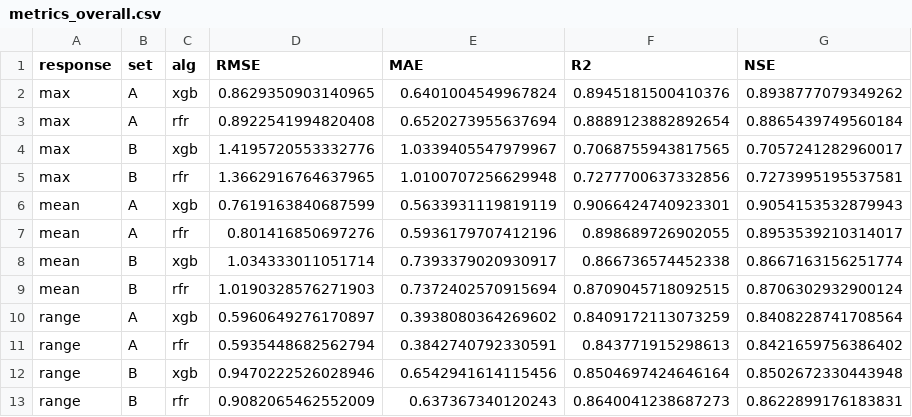
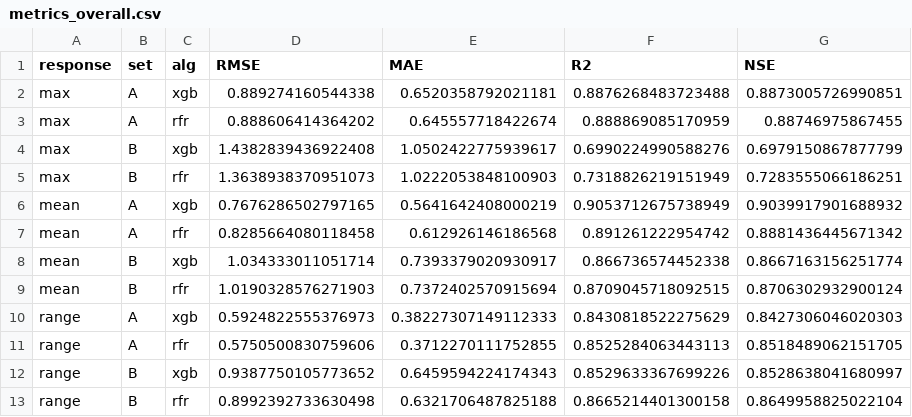
Before and after one commit to mbkrochta/wetland-ml-models, a CSV file: results/model_performance/metrics_overall.csv, drawn as a sheet.

```diff
--- a/results/model_performance/metrics_overall.csv
+++ b/results/model_performance/metrics_overall.csv
@@ -1,13 +1,13 @@
 response,set,alg,RMSE,MAE,R2,NSE
-max,A,xgb,0.8629350903140965,0.6401004549967824,0.8945181500410376,0.8938777079349262
-max,A,rfr,0.8922541994820408,0.6520273955637694,0.8889123882892654,0.8865439749560184
-max,B,xgb,1.4195720553332776,1.0339405547979967,0.7068755943817565,0.7057241282960017
-max,B,rfr,1.3662916764637965,1.0100707256629948,0.7277700637332856,0.7273995195537581
-mean,A,xgb,0.7619163840687599,0.5633931119819119,0.9066424740923301,0.9054153532879943
-mean,A,rfr,0.801416850697276,0.5936179707412196,0.898689726902055,0.8953539210314017
+max,A,xgb,0.889274160544338,0.6520358792021181,0.8876268483723488,0.8873005726990851
+max,A,rfr,0.888606414364202,0.645557718422674,0.888869085170959,0.88746975867455
+max,B,xgb,1.4382839436922408,1.0502422775939617,0.6990224990588276,0.6979150867877799
+max,B,rfr,1.3638938370951073,1.0222053848100903,0.7318826219151949,0.7283555066186251
+mean,A,xgb,0.7676286502797165,0.5641642408000219,0.9053712675738949,0.9039917901688932
+mean,A,rfr,0.8285664080118458,0.612926146186568,0.891261222954742,0.8881436445671342
 mean,B,xgb,1.034333011051714,0.7393379020930917,0.866736574452338,0.8667163156251774
 mean,B,rfr,1.0190328576271903,0.7372402570915694,0.8709045718092515,0.8706302932900124
-range,A,xgb,0.5960649276170897,0.3938080364269602,0.8409172113073259,0.8408228741708564
-range,A,rfr,0.5935448682562794,0.3842740792330591,0.843771915298613,0.8421659756386402
-range,B,xgb,0.9470222526028946,0.6542941614115456,0.8504697424646164,0.8502672330443948
-range,B,rfr,0.9082065462552009,0.637367340120243,0.8640041238687273,0.8622899176183831
+range,A,xgb,0.5924822555376973,0.38227307149112333,0.8430818522275629,0.8427306046020303
+range,A,rfr,0.5750500830759606,0.3712270111752855,0.8525284063443113,0.8518489062151705
+range,B,xgb,0.9387750105773652,0.6459594224174343,0.8529633367699226,0.8528638041680997
+range,B,rfr,0.8992392733630498,0.6321706487825188,0.8665214401300158,0.8649958825022104
```
Also changed, not shown: results/model_performance/metrics_by_site.csv, 16 other files.
